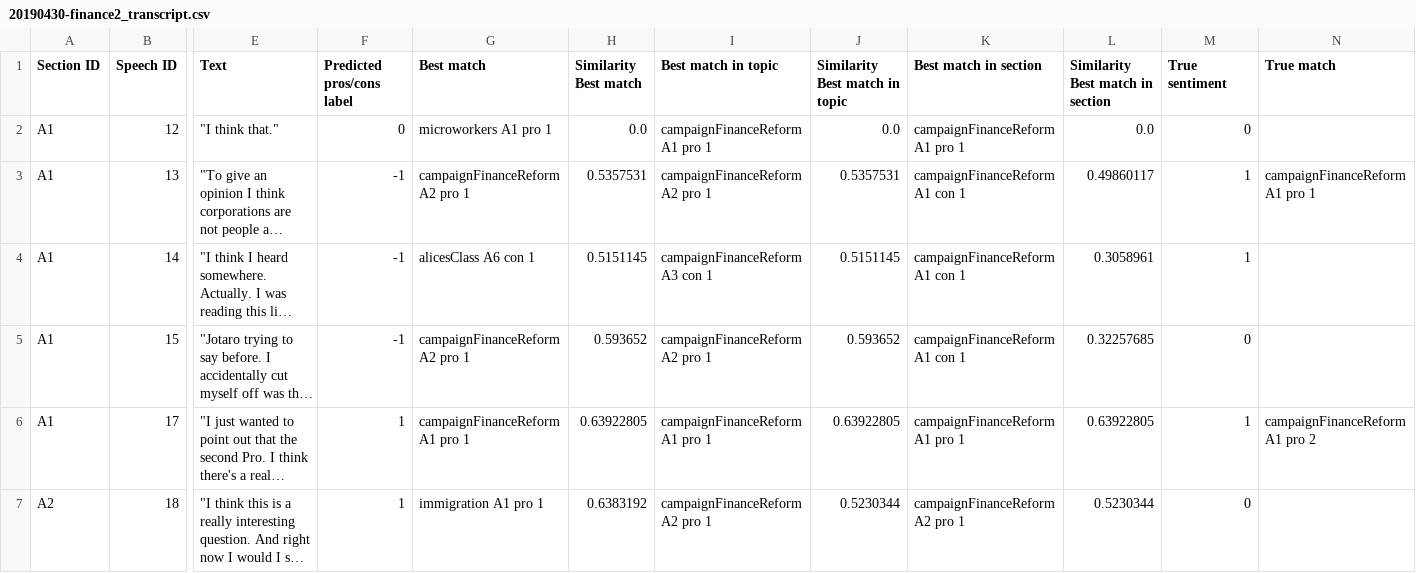
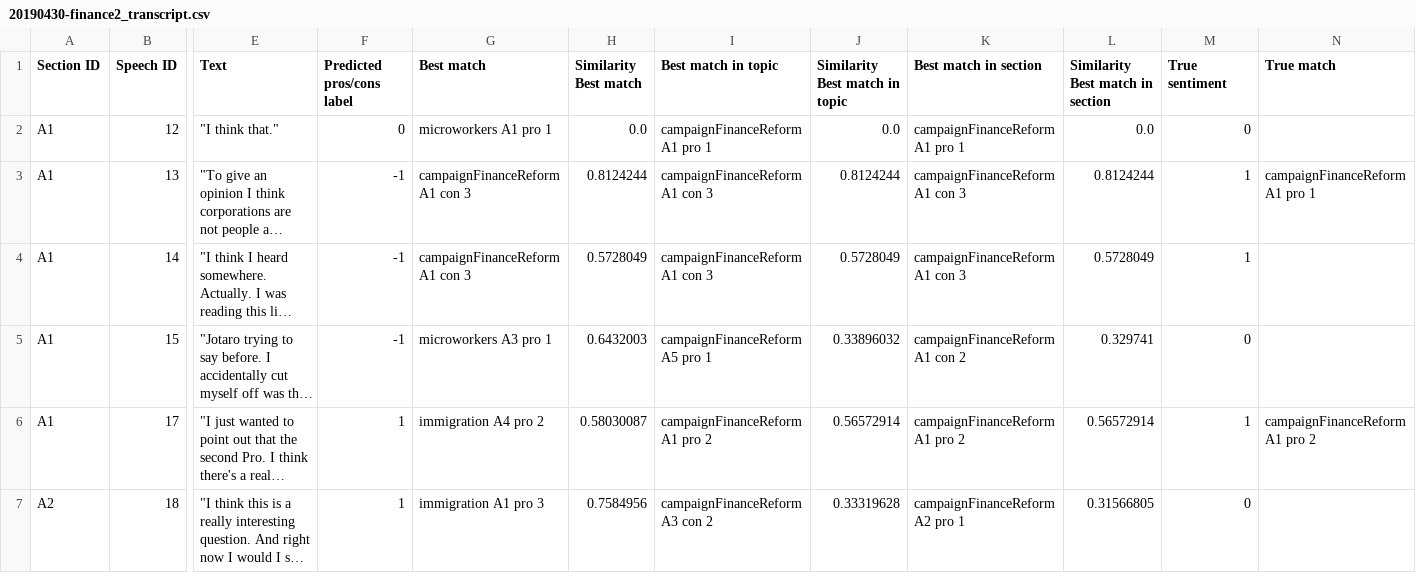
Before and after one commit to wengcindy/automatedagenda, a CSV file: 20190430-finance2_transcript.csv, drawn as a sheet; only a part is shown, gaps mark what is left out; long unchanged cells end in …; the diff covers the shown part only; the diff names each change by its address in the sheet, - before the commit and + after, or states it on an @@ line.

Commit message:
Excel sheet with results and accuracy

```diff
--- a/20190430-finance2_transcript.csv
+++ b/20190430-finance2_transcript.csv
-G3 (Best match): campaignFinanceReform A2 pro 1
+G3 (Best match): campaignFinanceReform A1 con 3
-H3 (Similarity Best match): 0.5357531
+H3 (Similarity Best match): 0.8124244
-I3 (Best match in topic): campaignFinanceReform A2 pro 1
+I3 (Best match in topic): campaignFinanceReform A1 con 3
-J3 (Similarity Best match in topic): 0.5357531
+J3 (Similarity Best match in topic): 0.8124244
-K3:K4 (Best match in section): campaignFinanceReform A1 con 1
+K3:K4 (Best match in section): campaignFinanceReform A1 con 3
-L3 (Similarity Best match in section): 0.49860117
+L3 (Similarity Best match in section): 0.8124244
-G4 (Best match): alicesClass A6 con 1
+G4 (Best match): campaignFinanceReform A1 con 3
-H4 (Similarity Best match): 0.5151145
+H4 (Similarity Best match): 0.5728049
-I4 (Best match in topic): campaignFinanceReform A3 con 1
+I4 (Best match in topic): campaignFinanceReform A1 con 3
-J4 (Similarity Best match in topic): 0.5151145
+J4 (Similarity Best match in topic): 0.5728049
-L4 (Similarity Best match in section): 0.3058961
+L4 (Similarity Best match in section): 0.5728049
-G5 (Best match): campaignFinanceReform A2 pro 1
+G5 (Best match): microworkers A3 pro 1
-H5 (Similarity Best match): 0.593652
+H5 (Similarity Best match): 0.6432003
-I5 (Best match in topic): campaignFinanceReform A2 pro 1
+I5 (Best match in topic): campaignFinanceReform A5 pro 1
-J5 (Similarity Best match in topic): 0.593652
+J5 (Similarity Best match in topic): 0.33896032
-K5 (Best match in section): campaignFinanceReform A1 con 1
+K5 (Best match in section): campaignFinanceReform A1 con 2
-L5 (Similarity Best match in section): 0.32257685
+L5 (Similarity Best match in section): 0.329741
-G6 (Best match): campaignFinanceReform A1 pro 1
+G6 (Best match): immigration A4 pro 2
-H6 (Similarity Best match): 0.63922805
+H6 (Similarity Best match): 0.58030087
-I6 (Best match in topic): campaignFinanceReform A1 pro 1
+I6 (Best match in topic): campaignFinanceReform A1 pro 2
-J6 (Similarity Best match in topic): 0.63922805
+J6 (Similarity Best match in topic): 0.56572914
-K6 (Best match in section): campaignFinanceReform A1 pro 1
+K6 (Best match in section): campaignFinanceReform A1 pro 2
-L6 (Similarity Best match in section): 0.63922805
+L6 (Similarity Best match in section): 0.56572914
-G7 (Best match): immigration A1 pro 1
+G7 (Best match): immigration A1 pro 3
-H7 (Similarity Best match): 0.6383192
+H7 (Similarity Best match): 0.7584956
-I7 (Best match in topic): campaignFinanceReform A2 pro 1
+I7 (Best match in topic): campaignFinanceReform A3 con 2
-J7 (Similarity Best match in topic): 0.5230344
+J7 (Similarity Best match in topic): 0.33319628
-L7 (Similarity Best match in section): 0.5230344
+L7 (Similarity Best match in section): 0.31566805
```
Also changed, not shown: 72 edited cells elsewhere in this file, 20190430-finance1_transcript.csv, 20190430-finance3_transcript.csv, 3 other files.
